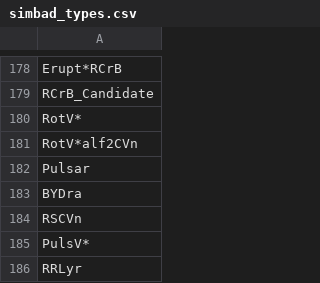
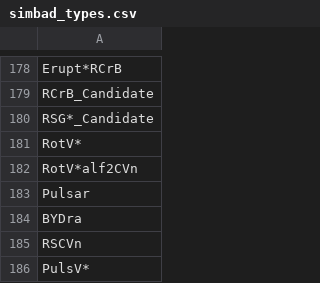
Before and after one commit to astrolabsoftware/fink-science-portal, a CSV file: assets/simbad_types.csv, drawn as a sheet; only a part is shown, gaps mark what is left out; the shorter side is filled out with more unchanged rows; the diff names each change by its address in the sheet, - before the commit and + after, or states it on an @@ line.

Commit message:
new simbad type

```diff
--- a/assets/simbad_types.csv
+++ b/assets/simbad_types.csv
+row 180: RSG*_Candidate
```
